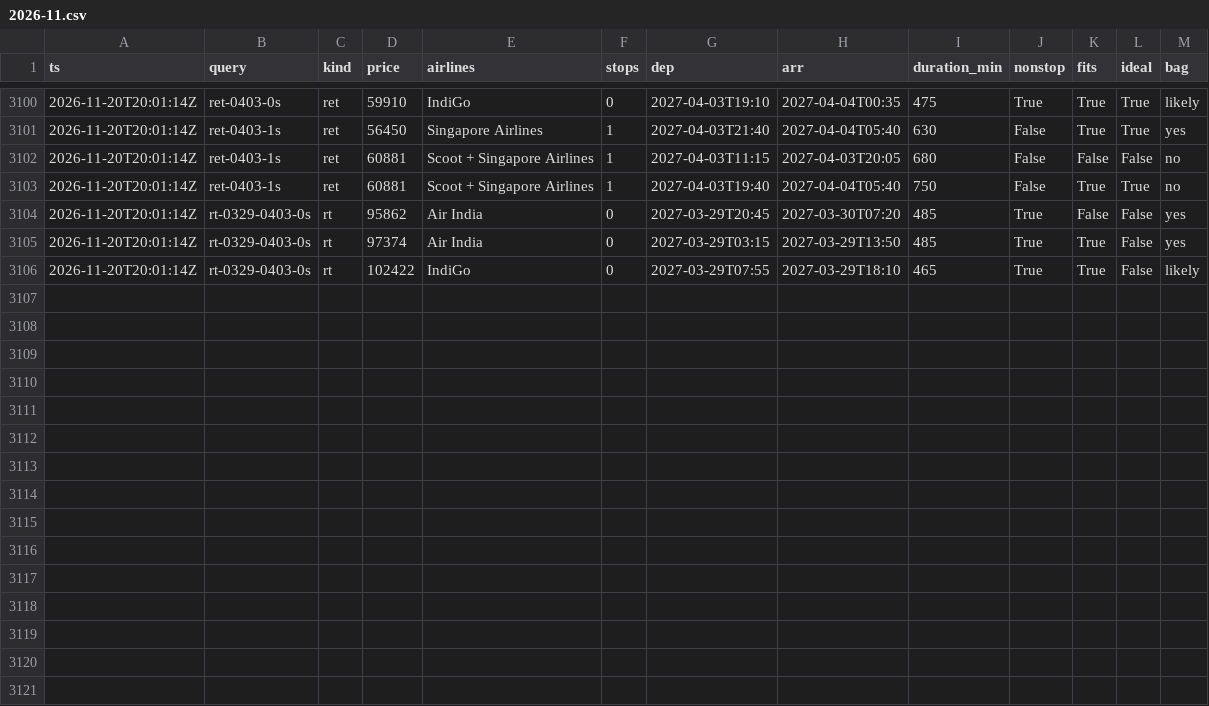
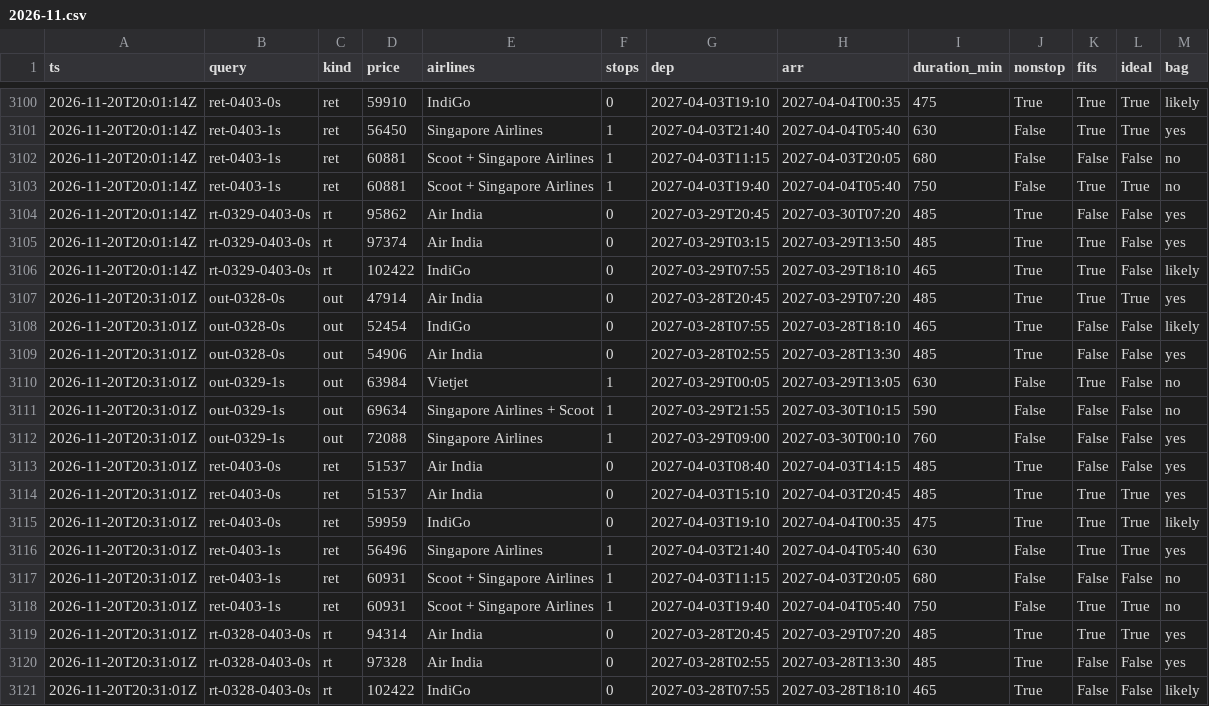
Before and after one commit to CrytecFusion101/flight-price-tracker, a CSV file: data/observations/2026-11.csv, drawn as a sheet; only a part is shown, gaps mark what is left out; the diff names each change by its address in the sheet, - before the commit and + after, or states it on an @@ line.

```diff
--- a/data/observations/2026-11.csv
+++ b/data/observations/2026-11.csv
+row 3107: 2026-11-20T20:31:01Z | out-0328-0s | out | 47914 | Air India | 0 | 2027-03-28T20:45 | 2027-03-29T07:20 | 485 | True | True | True | yes
+row 3108: 2026-11-20T20:31:01Z | out-0328-0s | out | 52454 | IndiGo | 0 | 2027-03-28T07:55 | 2027-03-28T18:10 | 465 | True | False | False | likely
+row 3109: 2026-11-20T20:31:01Z | out-0328-0s | out | 54906 | Air India | 0 | 2027-03-28T02:55 | 2027-03-28T13:30 | 485 | True | False | False | yes
+row 3110: 2026-11-20T20:31:01Z | out-0329-1s | out | 63984 | Vietjet | 1 | 2027-03-29T00:05 | 2027-03-29T13:05 | 630 | False | True | False | no
+row 3111: 2026-11-20T20:31:01Z | out-0329-1s | out | 69634 | Singapore Airlines + Scoot | 1 | 2027-03-29T21:55 | 2027-03-30T10:15 | 590 | False | False | False | no
+row 3112: 2026-11-20T20:31:01Z | out-0329-1s | out | 72088 | Singapore Airlines | 1 | 2027-03-29T09:00 | 2027-03-30T00:10 | 760 | False | False | False | yes
+row 3113: 2026-11-20T20:31:01Z | ret-0403-0s | ret | 51537 | Air India | 0 | 2027-04-03T08:40 | 2027-04-03T14:15 | 485 | True | False | False | yes
+row 3114: 2026-11-20T20:31:01Z | ret-0403-0s | ret | 51537 | Air India | 0 | 2027-04-03T15:10 | 2027-04-03T20:45 | 485 | True | True | True | yes
+row 3115: 2026-11-20T20:31:01Z | ret-0403-0s | ret | 59959 | IndiGo | 0 | 2027-04-03T19:10 | 2027-04-04T00:35 | 475 | True | True | True | likely
+row 3116: 2026-11-20T20:31:01Z | ret-0403-1s | ret | 56496 | Singapore Airlines | 1 | 2027-04-03T21:40 | 2027-04-04T05:40 | 630 | False | True | True | yes
+row 3117: 2026-11-20T20:31:01Z | ret-0403-1s | ret | 60931 | Scoot + Singapore Airlines | 1 | 2027-04-03T11:15 | 2027-04-03T20:05 | 680 | False | False | False | no
+row 3118: 2026-11-20T20:31:01Z | ret-0403-1s | ret | 60931 | Scoot + Singapore Airlines | 1 | 2027-04-03T19:40 | 2027-04-04T05:40 | 750 | False | True | True | no
+row 3119: 2026-11-20T20:31:01Z | rt-0328-0403-0s | rt | 94314 | Air India | 0 | 2027-03-28T20:45 | 2027-03-29T07:20 | 485 | True | True | True | yes
+row 3120: 2026-11-20T20:31:01Z | rt-0328-0403-0s | rt | 97328 | Air India | 0 | 2027-03-28T02:55 | 2027-03-28T13:30 | 485 | True | False | False | yes
+row 3121: 2026-11-20T20:31:01Z | rt-0328-0403-0s | rt | 102422 | IndiGo | 0 | 2027-03-28T07:55 | 2027-03-28T18:10 | 465 | True | False | False | likely
```
Also changed, not shown: data/runs.csv, data/series.csv, 2 other files.
